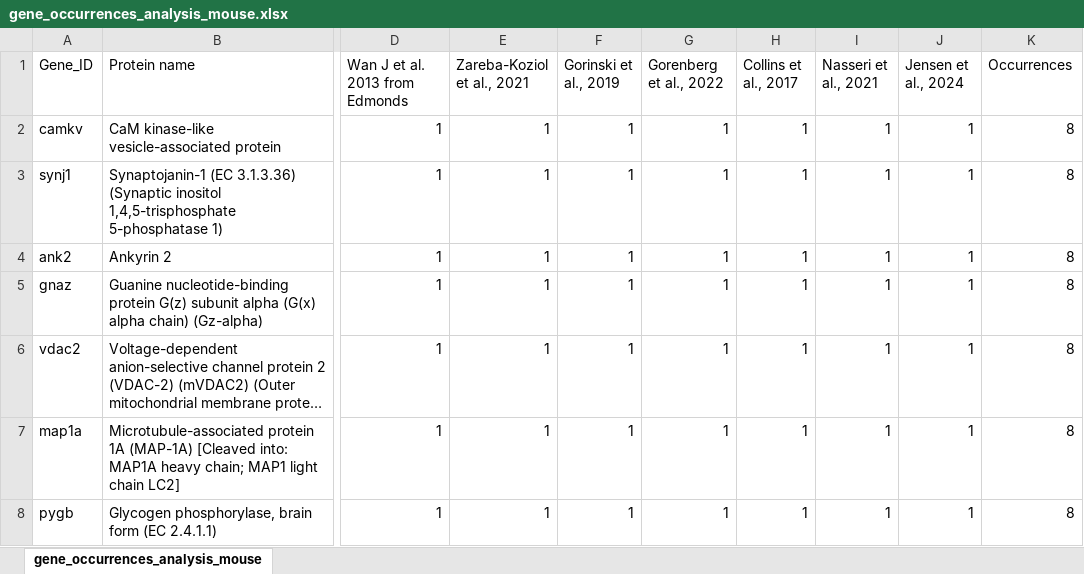
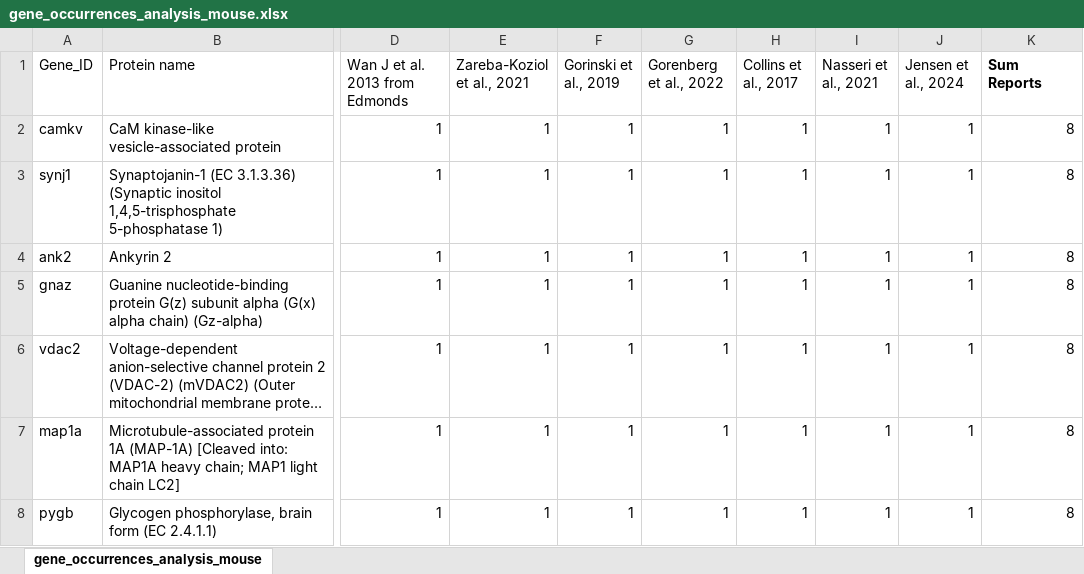
Before and after one commit to TomaszWojtowicz-coder/Palmitoylomes, an Excel workbook: gene_occurrences_analysis_mouse.xlsx, sheet gene_occurrences_analysis_mouse, drawn as a sheet; only a part is shown, gaps mark what is left out; long unchanged cells end in …; values as stored, in another font and other column widths than the file's, no borders; the diff names each change by its address in the sheet, - before the commit and + after, or states it on an @@ line.

Commit message:
Add files via upload

```diff
--- a/gene_occurrences_analysis_mouse.xlsx (sheet gene_occurrences_analysis_mouse)
+++ b/gene_occurrences_analysis_mouse.xlsx (sheet gene_occurrences_analysis_mouse)
-K1: Occurrences
+K1: Sum Reports
-K1 bold: off
+K1 bold: on
```
